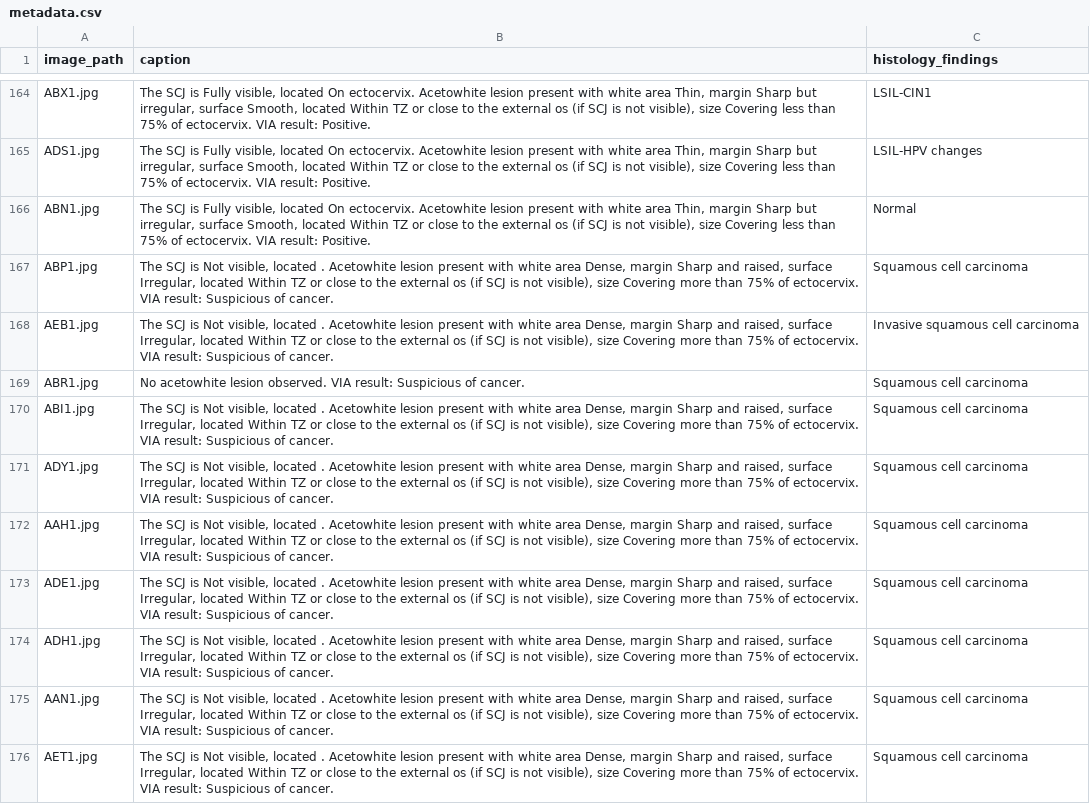
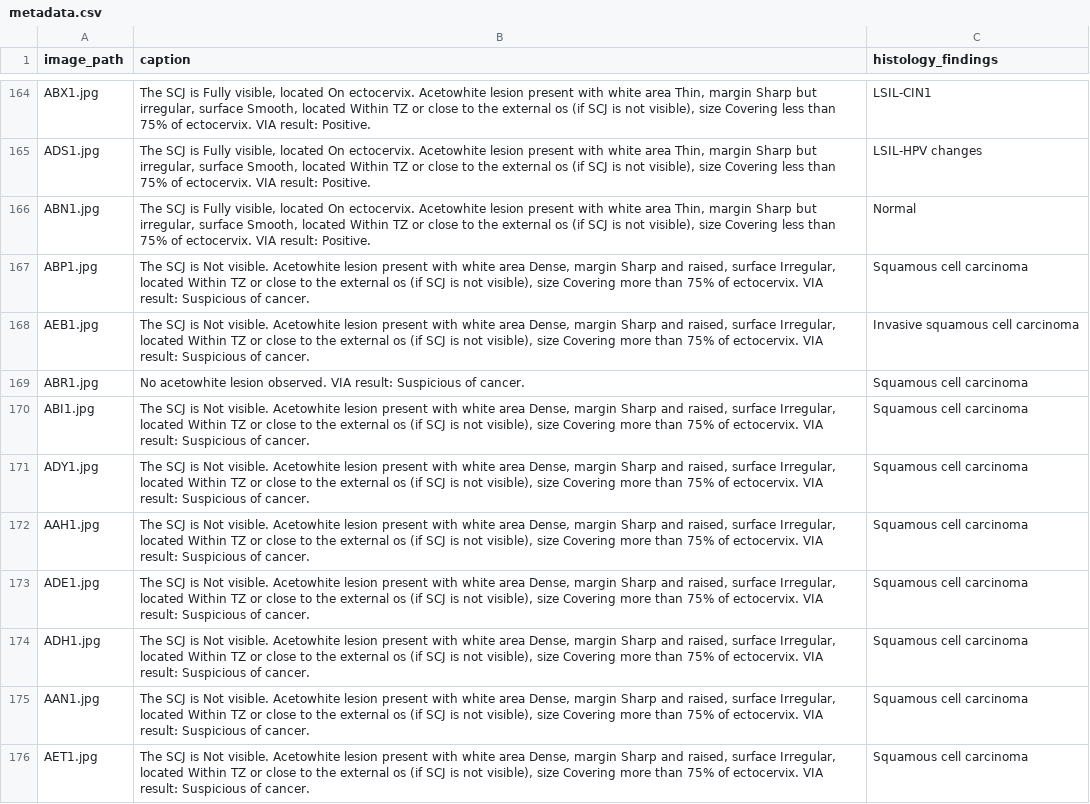
Before and after one commit to tengkukevin/iarc, a CSV file: metadata.csv, drawn as a sheet; only a part is shown, gaps mark what is left out; the diff covers the shown part only; the diff names each change by its address in the sheet, - before the commit and + after, or states it on an @@ line.

Commit message:
Update metadata

```diff
--- a/metadata.csv
+++ b/metadata.csv
-B167:B168 (caption): …is Not visible, located . Acetowhite lesion…
+B167:B168 (caption): …is Not visible. Acetowhite lesion…
-B170:B176 (caption): …is Not visible, located . Acetowhite lesion…
+B170:B176 (caption): …is Not visible. Acetowhite lesion…
```
Also changed, not shown: 26 edited cells elsewhere in this file.
